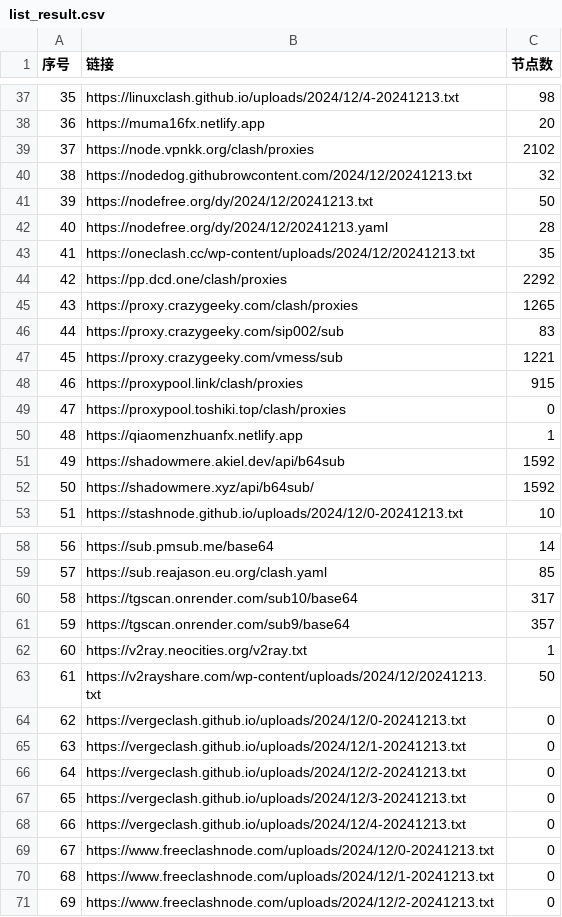
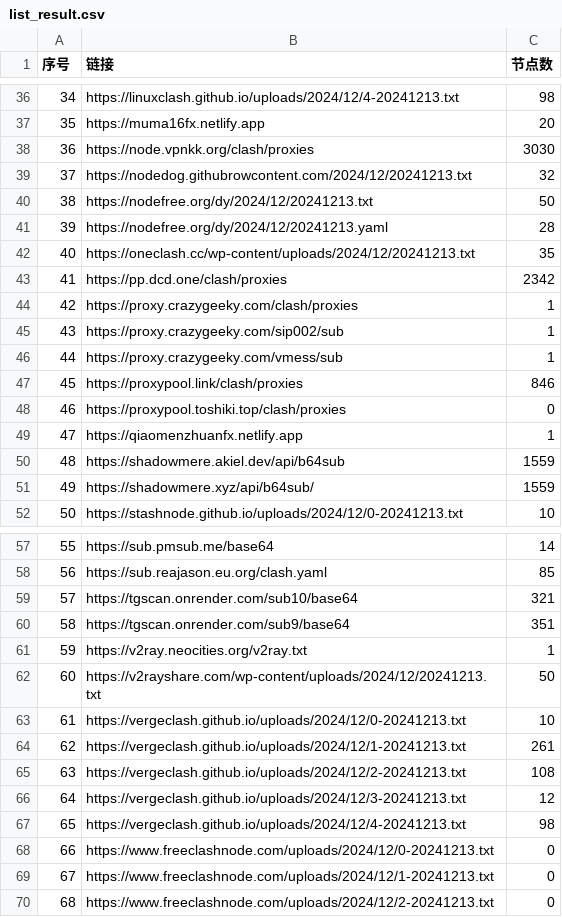
Before and after one commit to qjlxg/ss3, a CSV file: list_result.csv, drawn as a sheet; only a part is shown, gaps mark what is left out; addresses are those after the commit; the diff covers the shown part only; the diff names each change by its address in the sheet, - before the commit and + after, or states it on an @@ line.

```diff
--- a/list_result.csv
+++ b/list_result.csv
@@ column A (序号) renumbered between rows 29 and 76 @@
-C38 (节点数): 2102
+C38 (节点数): 3030
-C43 (节点数): 2292
+C43 (节点数): 2342
-C44 (节点数): 1265
+C44 (节点数): 1
-C45 (节点数): 83
+C45 (节点数): 1
-C46 (节点数): 1221
+C46 (节点数): 1
-C47 (节点数): 915
+C47 (节点数): 846
-C50:C51 (节点数): 1592
+C50:C51 (节点数): 1559
-C59 (节点数): 317
+C59 (节点数): 321
-C60 (节点数): 357
+C60 (节点数): 351
-C63 (节点数): 0
+C63 (节点数): 10
-C64 (节点数): 0
+C64 (节点数): 261
-C65 (节点数): 0
+C65 (节点数): 108
-C66 (节点数): 0
+C66 (节点数): 12
-C67 (节点数): 0
+C67 (节点数): 98
```
Also changed, not shown: 1 removed row and 7 edited cells elsewhere in this file, 3 other files.
